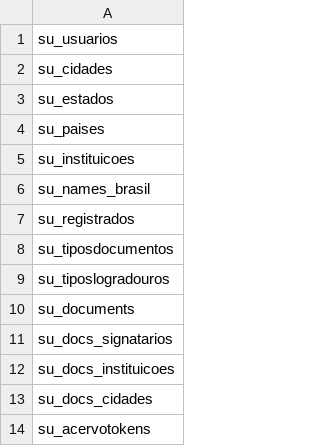
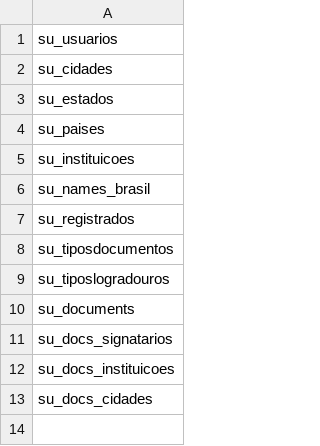
Before and after one commit to wash-git/Superinterface, a CSV file: su_info/super_relatoriotabelas.csv, drawn as a sheet; the diff names each change by its address in the sheet, - before the commit and + after, or states it on an @@ line.

Commit message:
desvincular o módulo de verbetes do corpo principal da Superinterface

```diff
--- a/su_info/super_relatoriotabelas.csv
+++ b/su_info/super_relatoriotabelas.csv
-row 14: su_acervotokens
```
Also changed, not shown: 2 other files.
